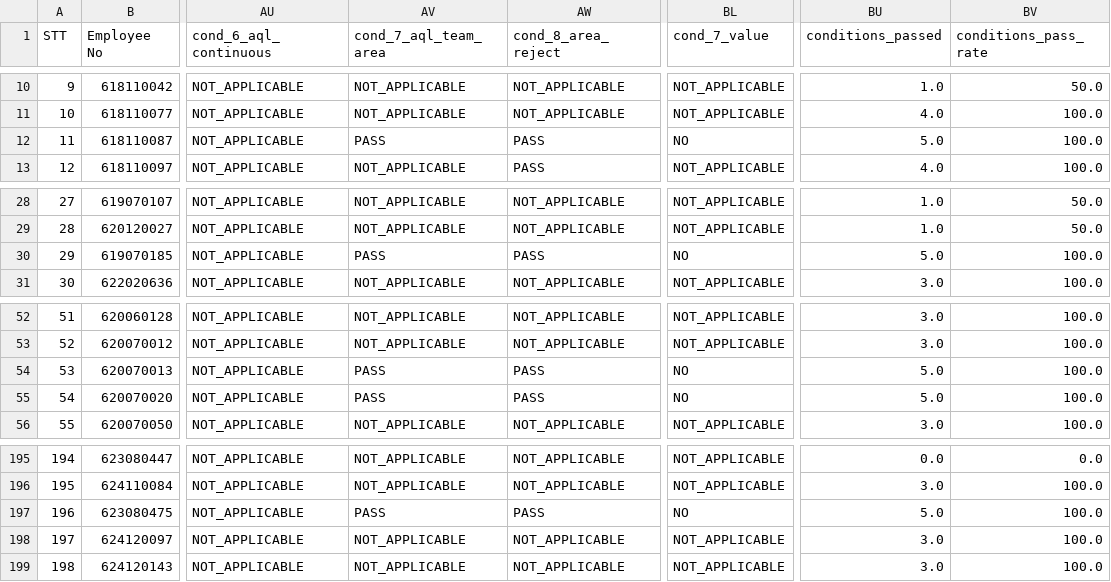
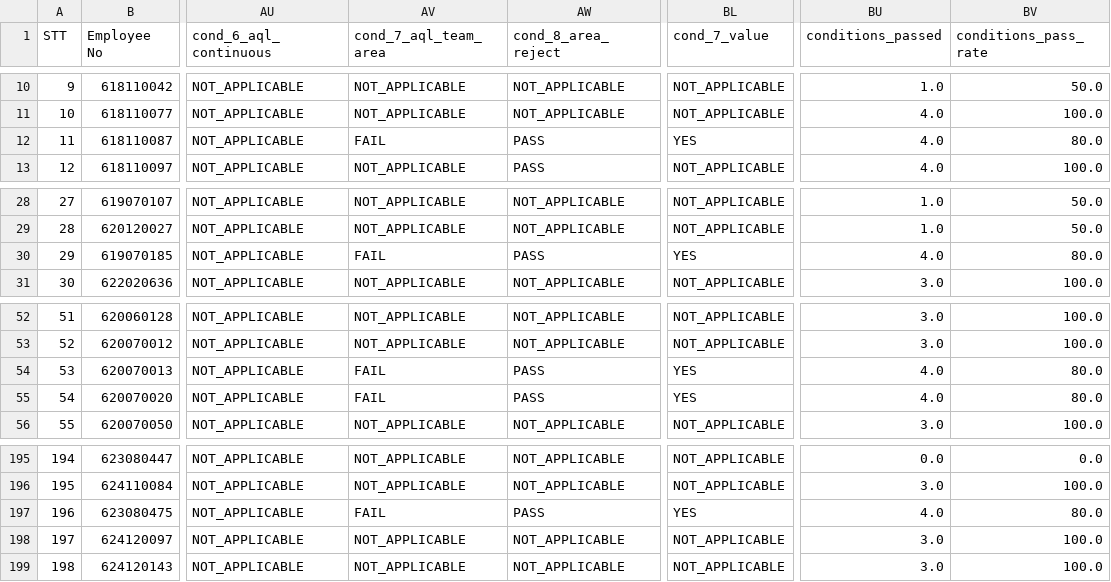
Before and after one commit to moonkaicuzui/qip-dashboard, a CSV file: input_files/2025year October incentive 지급 세부 정보.csv, drawn as a sheet; only a part is shown, gaps mark what is left out; the diff names each change by its address in the sheet, - before the commit and + after, or states it on an @@ line.

```diff
--- a/input_files/2025year October incentive 지급 세부 정보.csv
+++ b/input_files/2025year October incentive 지급 세부 정보.csv
-AV12 (cond_7_aql_team_area): PASS
+AV12 (cond_7_aql_team_area): FAIL
-BL12 (cond_7_value): NO
+BL12 (cond_7_value): YES
-BU12 (conditions_passed): 5.0
+BU12 (conditions_passed): 4.0
-BV12 (conditions_pass_rate): 100.0
+BV12 (conditions_pass_rate): 80.0
-AV30 (cond_7_aql_team_area): PASS
+AV30 (cond_7_aql_team_area): FAIL
-BL30 (cond_7_value): NO
+BL30 (cond_7_value): YES
-BU30 (conditions_passed): 5.0
+BU30 (conditions_passed): 4.0
-BV30 (conditions_pass_rate): 100.0
+BV30 (conditions_pass_rate): 80.0
-AV54:AV55 (cond_7_aql_team_area): PASS
+AV54:AV55 (cond_7_aql_team_area): FAIL
-BL54:BL55 (cond_7_value): NO
+BL54:BL55 (cond_7_value): YES
-BU54:BU55 (conditions_passed): 5.0
+BU54:BU55 (conditions_passed): 4.0
-BV54:BV55 (conditions_pass_rate): 100.0
+BV54:BV55 (conditions_pass_rate): 80.0
-AV197 (cond_7_aql_team_area): PASS
+AV197 (cond_7_aql_team_area): FAIL
-BL197 (cond_7_value): NO
+BL197 (cond_7_value): YES
-BU197 (conditions_passed): 5.0
+BU197 (conditions_passed): 4.0
-BV197 (conditions_pass_rate): 100.0
+BV197 (conditions_pass_rate): 80.0
```
Also changed, not shown: input_files/backup/2025year October incentive 지급 세부 정보_backup.csv, 6 other files.
